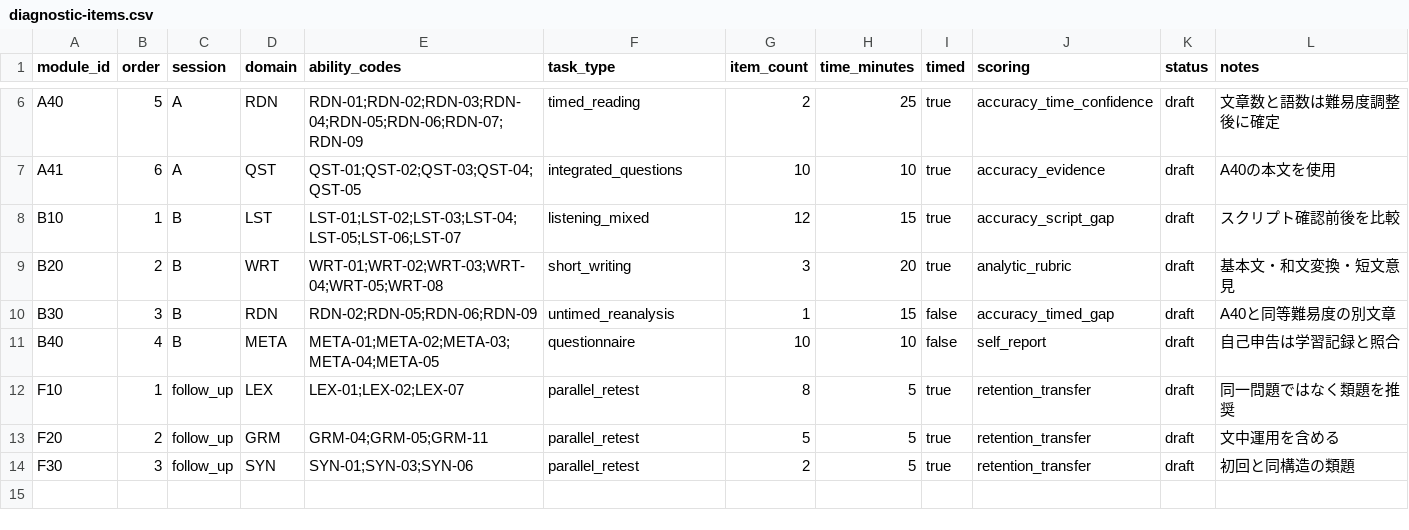
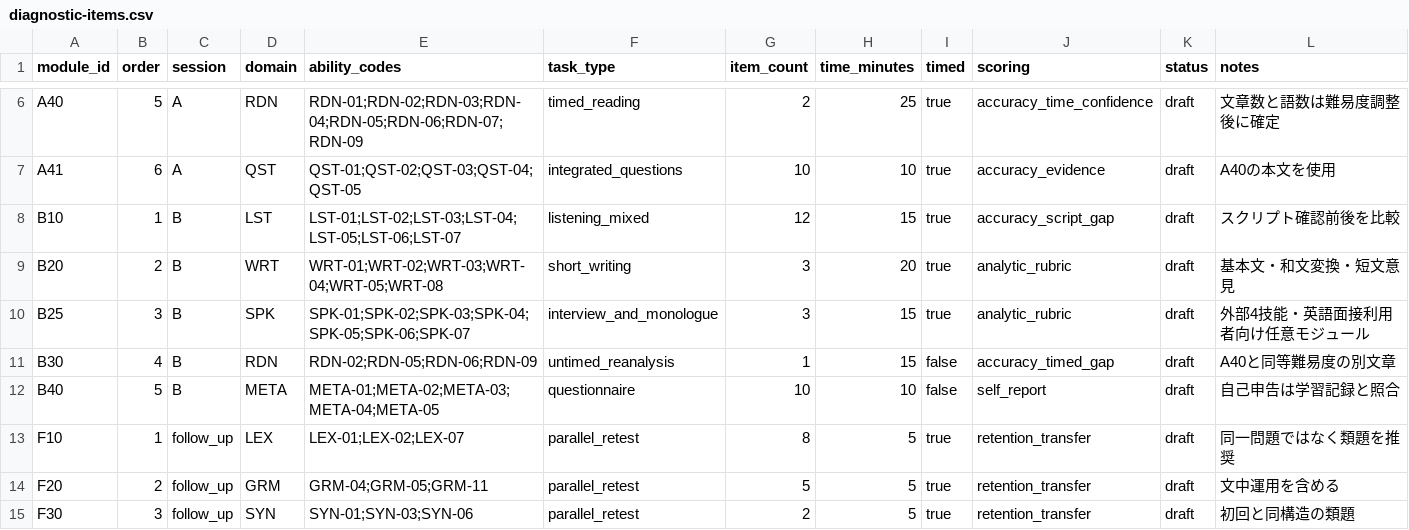
Before and after one commit to McMasatoshiKikuchi/university-entrance-english-optimization, a CSV file: data/diagnostic-items.csv, drawn as a sheet; only a part is shown, gaps mark what is left out.

Commit message:
Add optional speaking diagnostic module

```diff
--- a/data/diagnostic-items.csv
+++ b/data/diagnostic-items.csv
@@ -9,4 +9,5 @@ B10,1,B,LST,LST-01;LST-02;LST-03;LST-04;LST-05;LST-06;LST-07,listening_mixed,12,
 B20,2,B,WRT,WRT-01;WRT-02;WRT-03;WRT-04;WRT-05;WRT-08,short_writing,3,20,true,analytic_rubric,draft,基本文・和文変換・短文意見
-B30,3,B,RDN,RDN-02;RDN-05;RDN-06;RDN-09,untimed_reanalysis,1,15,false,accuracy_timed_gap,draft,A40と同等難易度の別文章
-B40,4,B,META,META-01;META-02;META-03;META-04;META-05,questionnaire,10,10,false,self_report,draft,自己申告は学習記録と照合
+B25,3,B,SPK,SPK-01;SPK-02;SPK-03;SPK-04;SPK-05;SPK-06;SPK-07,interview_and_monologue,3,15,true,analytic_rubric,draft,外部4技能・英語面接利用者向け任意モジュール
+B30,4,B,RDN,RDN-02;RDN-05;RDN-06;RDN-09,untimed_reanalysis,1,15,false,accuracy_timed_gap,draft,A40と同等難易度の別文章
+B40,5,B,META,META-01;META-02;META-03;META-04;META-05,questionnaire,10,10,false,self_report,draft,自己申告は学習記録と照合
 F10,1,follow_up,LEX,LEX-01;LEX-02;LEX-07,parallel_retest,8,5,true,retention_transfer,draft,同一問題ではなく類題を推奨
```
